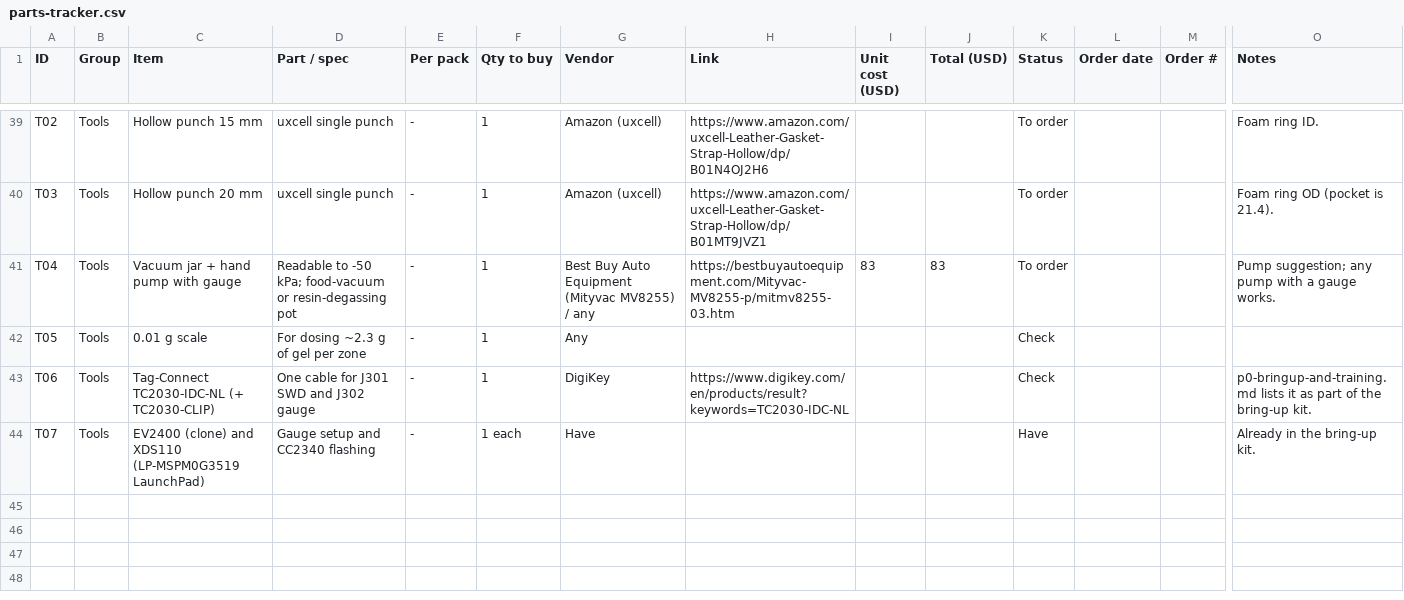
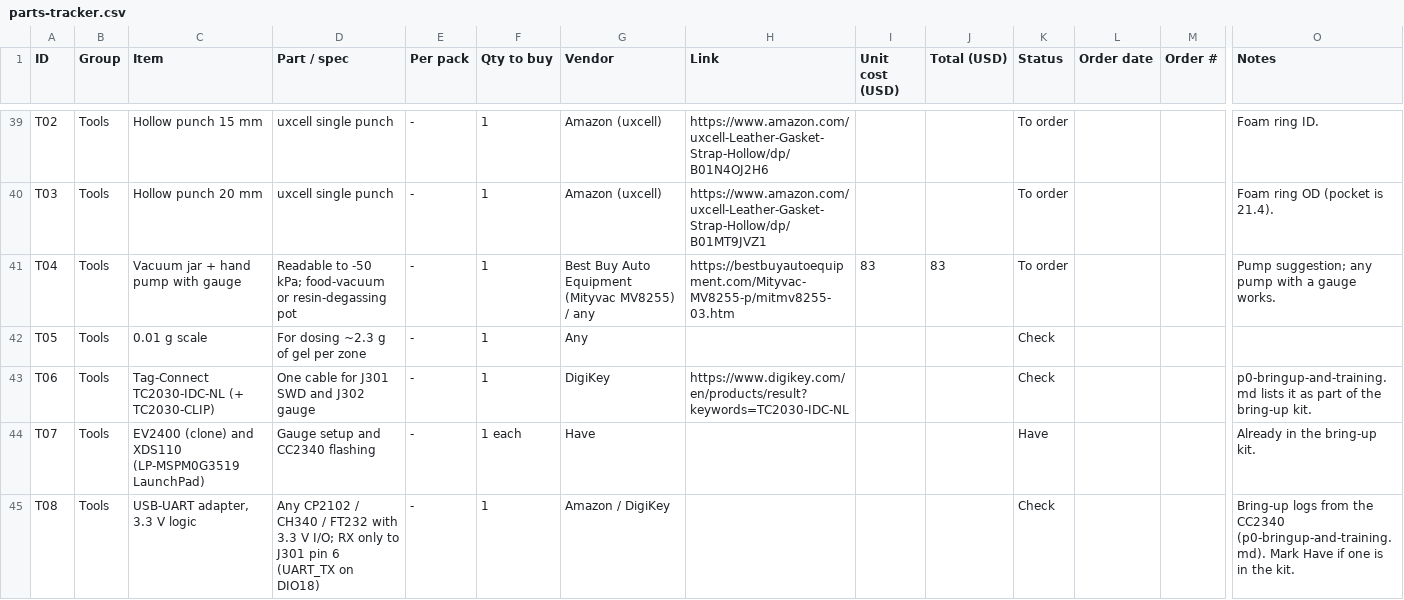
Before and after one commit to MidwestMotorBoy/Battery-Bank, a CSV file: ordering/parts-tracker.csv, drawn as a sheet; only a part is shown, gaps mark what is left out; rows hold the shown columns only; the diff covers the shown part only; the diff names each change by its address in the sheet, - before the commit and + after, or states it on an @@ line.

```diff
--- a/ordering/parts-tracker.csv
+++ b/ordering/parts-tracker.csv
+row 45: T08 | Tools | USB-UART adapter, 3.3 V logic | Any CP2102 / CH340 / FT232 with 3.3 V I/O; RX only to J301 pin 6 (UART_TX on DIO18) | - | 1 | Amazon / DigiKey |  |  |  | Check |  |  | Bring-up logs from the CC2340 (p0-bringup-and-training.md). Mark Have if one is in the kit.
```
Also changed, not shown: 1 added row and 1 edited cell elsewhere in this file, 9 other files.
